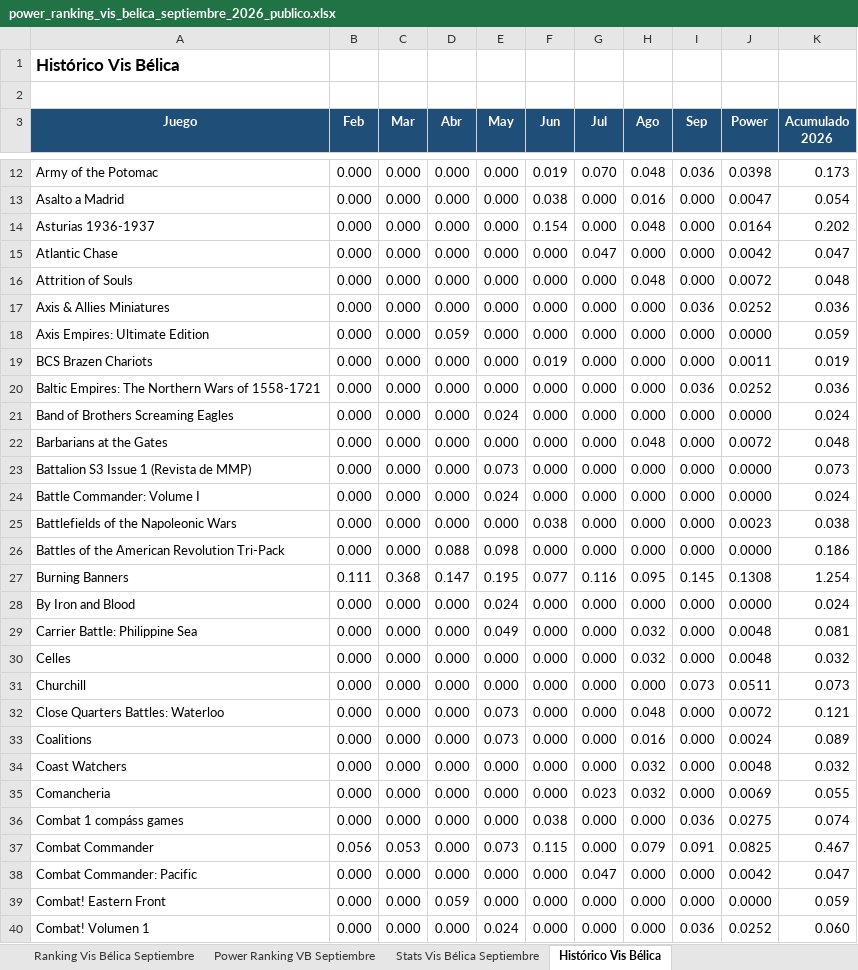
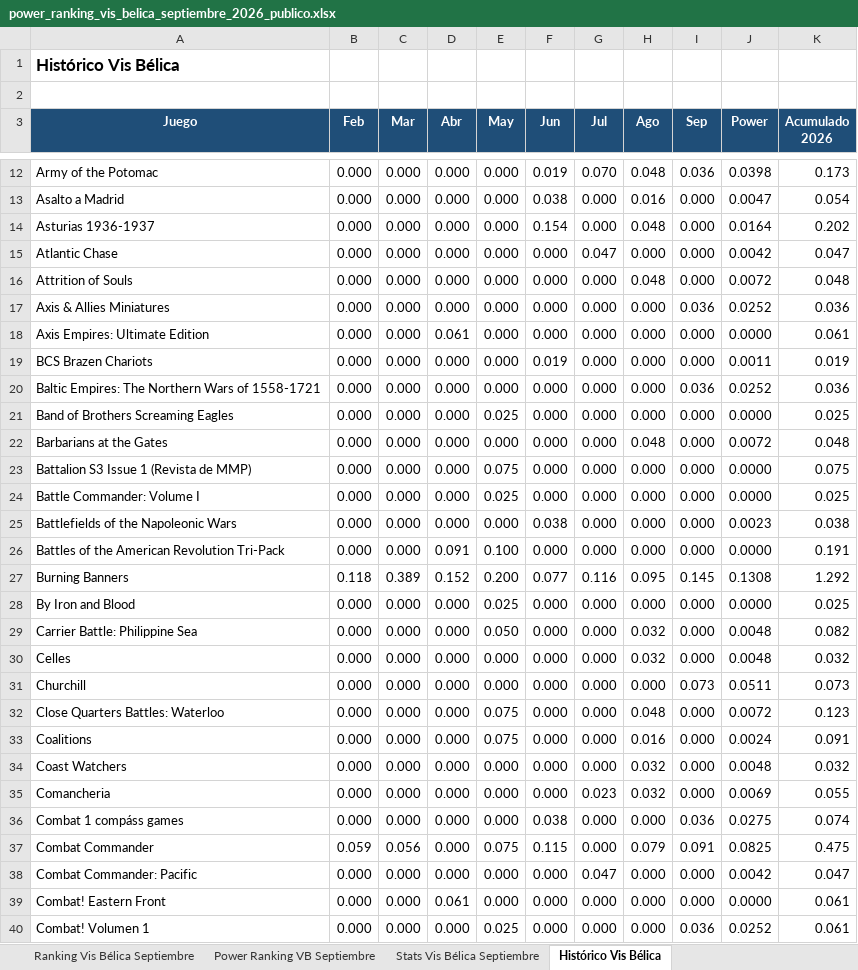
Before and after one commit to davidarribas/visludica-web, an Excel workbook: public/downloads/power-ranking/2026-09/power_ranking_vis_belica_septiembre_2026_publico.xlsx, sheet Histórico Vis Bélica, drawn as a sheet; only a part is shown, gaps mark what is left out; values as stored, in another font and other column widths than the file's, no borders; charts and pictures not drawn; the diff covers the shown part only; the diff names each change by its address in the sheet, - before the commit and + after, or states it on an @@ line.

Commit message:
Correct Kanal classification in published Vis Bélica history

```diff
--- a/public/downloads/power-ranking/2026-09/power_ranking_vis_belica_septiembre_2026_publico.xlsx (sheet Histórico Vis Bélica)
+++ b/public/downloads/power-ranking/2026-09/power_ranking_vis_belica_septiembre_2026_publico.xlsx (sheet Histórico Vis Bélica)
-D18 (Abr): 0.059
+D18 (Abr): 0.061
-K18 (Acumulado 2026): 0.059
+K18 (Acumulado 2026): 0.061
-E21 (May): 0.024
+E21 (May): 0.025
-K21 (Acumulado 2026): 0.024
+K21 (Acumulado 2026): 0.025
-E23 (May): 0.073
+E23 (May): 0.075
-K23 (Acumulado 2026): 0.073
+K23 (Acumulado 2026): 0.075
-E24 (May): 0.024
+E24 (May): 0.025
-K24 (Acumulado 2026): 0.024
+K24 (Acumulado 2026): 0.025
-D26 (Abr): 0.088
+D26 (Abr): 0.091
-E26 (May): 0.098
+E26 (May): 0.100
-K26 (Acumulado 2026): 0.186
+K26 (Acumulado 2026): 0.191
-B27 (Feb): 0.111
+B27 (Feb): 0.118
-C27 (Mar): 0.368
+C27 (Mar): 0.389
-D27 (Abr): 0.147
+D27 (Abr): 0.152
-E27 (May): 0.195
+E27 (May): 0.200
-K27 (Acumulado 2026): 1.254
+K27 (Acumulado 2026): 1.292
-E28 (May): 0.024
+E28 (May): 0.025
-K28 (Acumulado 2026): 0.024
+K28 (Acumulado 2026): 0.025
-E29 (May): 0.049
+E29 (May): 0.050
-K29 (Acumulado 2026): 0.081
+K29 (Acumulado 2026): 0.082
-E32:E33 (May): 0.073
+E32:E33 (May): 0.075
-K32 (Acumulado 2026): 0.121
+K32 (Acumulado 2026): 0.123
-K33 (Acumulado 2026): 0.089
+K33 (Acumulado 2026): 0.091
-B37 (Feb): 0.056
+B37 (Feb): 0.059
-C37 (Mar): 0.053
+C37 (Mar): 0.056
-E37 (May): 0.073
+E37 (May): 0.075
-K37 (Acumulado 2026): 0.467
+K37 (Acumulado 2026): 0.475
-D39 (Abr): 0.059
+D39 (Abr): 0.061
-K39 (Acumulado 2026): 0.059
+K39 (Acumulado 2026): 0.061
-E40 (May): 0.024
+E40 (May): 0.025
-K40 (Acumulado 2026): 0.060
+K40 (Acumulado 2026): 0.061
```
Also changed, not shown: 1 removed row and 152 edited cells elsewhere in this sheet, formulas that keep their value, 12 other files.
